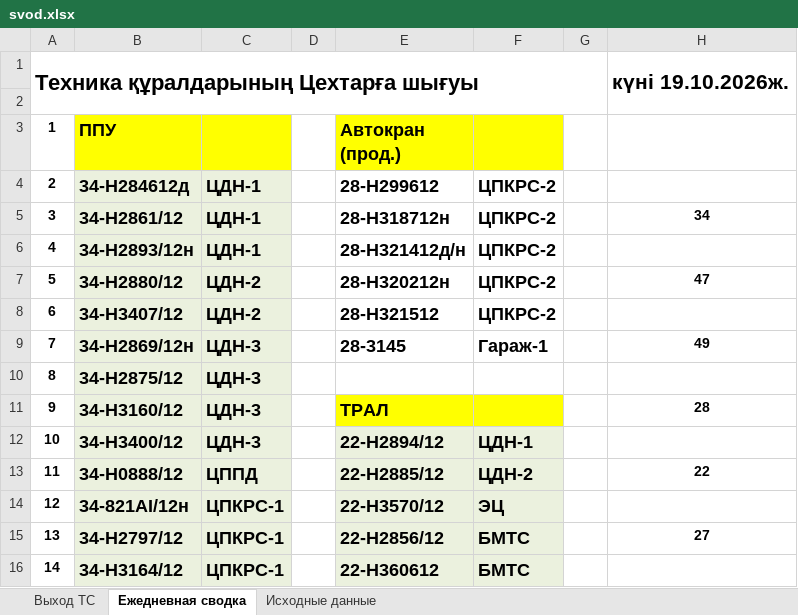
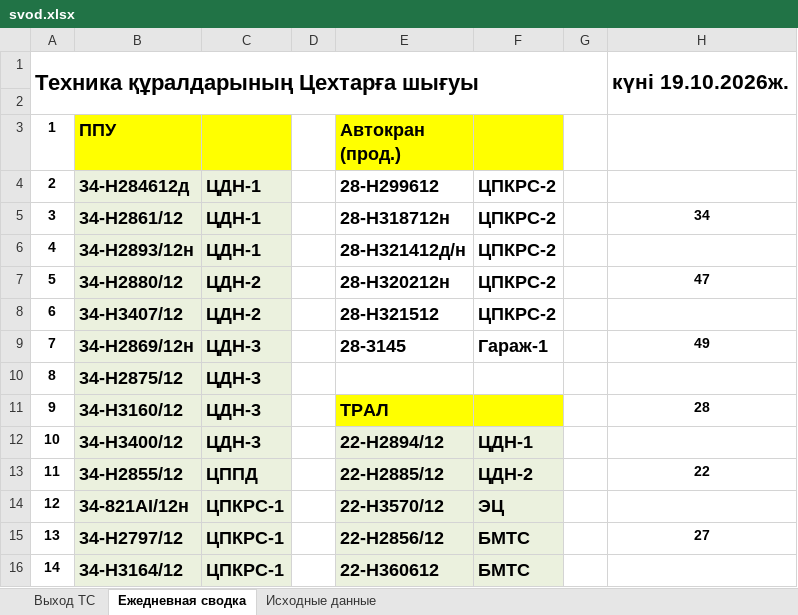
Before and after one commit to aura2889/summary, an Excel workbook: archive/2026-10-19/svod.xlsx, sheet Ежедневная сводка, drawn as a sheet; only a part is shown; values as stored, in another font and other column widths than the file's, no borders; the diff names each change by its address in the sheet, - before the commit and + after, or states it on an @@ line.

```diff
--- a/archive/2026-10-19/svod.xlsx (sheet Ежедневная сводка)
+++ b/archive/2026-10-19/svod.xlsx (sheet Ежедневная сводка)
-B13 (ППУ): 34-Н0888/12
+B13 (ППУ): 34-Н2855/12
```
Also changed, not shown: sheet Исходные данные, sheet Выход ТС, formulas that keep their value, raw/SB.xlsx, 6 other files.
